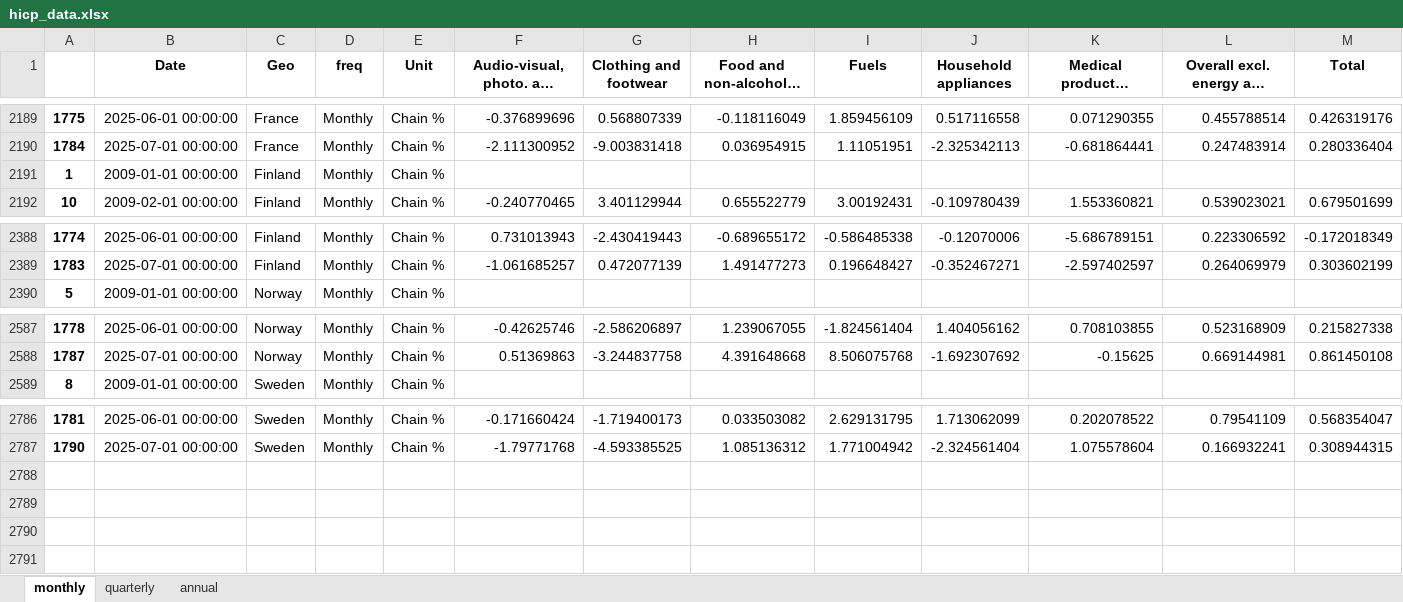
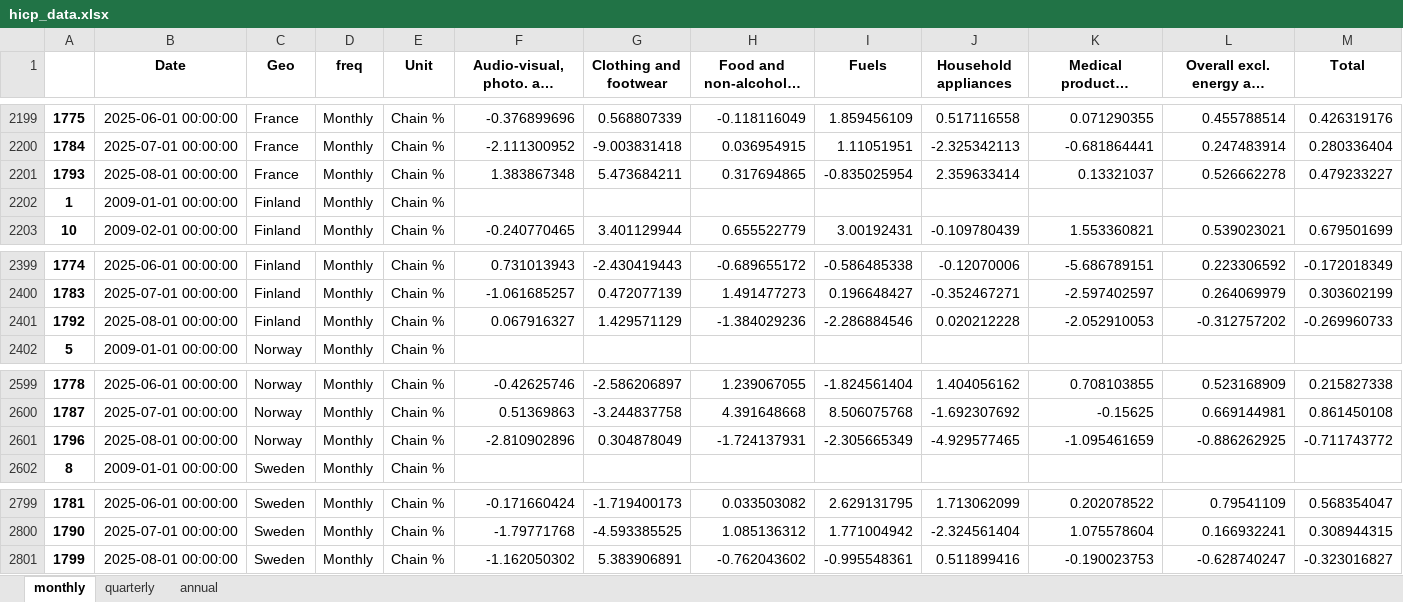
Before and after one commit to pcgsonae/dashboard-retail-pulse, an Excel workbook: hicp_data.xlsx, sheet monthly, drawn as a sheet; only a part is shown, gaps mark what is left out; long unchanged cells end in …; values as stored, in another font and other column widths than the file's, no borders; the diff covers the shown part only; the diff names each change by its address in the sheet, - before the commit and + after, or states it on an @@ line.

```diff
--- a/hicp_data.xlsx (sheet monthly)
+++ b/hicp_data.xlsx (sheet monthly)
+row 2201: 1793 | 2025-08-01 00:00:00 | France | Monthly | Chain % | 1.383867348 | 5.473684211 | 0.317694865 | -0.835025954 | 2.359633414 | 0.13321037 | 0.526662278 | 0.479233227
+row 2401: 1792 | 2025-08-01 00:00:00 | Finland | Monthly | Chain % | 0.067916327 | 1.429571129 | -1.384029236 | -2.286884546 | 0.020212228 | -2.052910053 | -0.312757202 | -0.269960733
+row 2601: 1796 | 2025-08-01 00:00:00 | Norway | Monthly | Chain % | -2.810902896 | 0.304878049 | -1.724137931 | -2.305665349 | -4.929577465 | -1.095461659 | -0.886262925 | -0.711743772
+row 2801: 1799 | 2025-08-01 00:00:00 | Sweden | Monthly | Chain % | -1.162050302 | 5.383906891 | -0.762043602 | -0.995548361 | 0.511899416 | -0.190023753 | -0.628740247 | -0.323016827
```
Also changed, not shown: 10 added rows and 2 edited cells elsewhere in this sheet, sheet annual, 2 other files.
